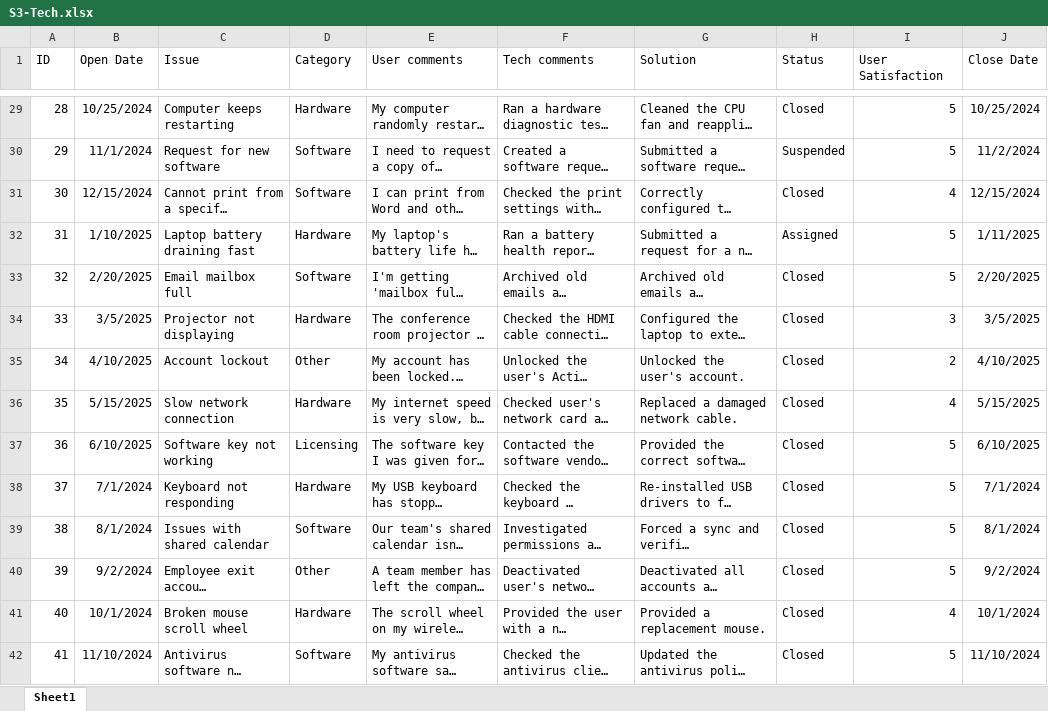
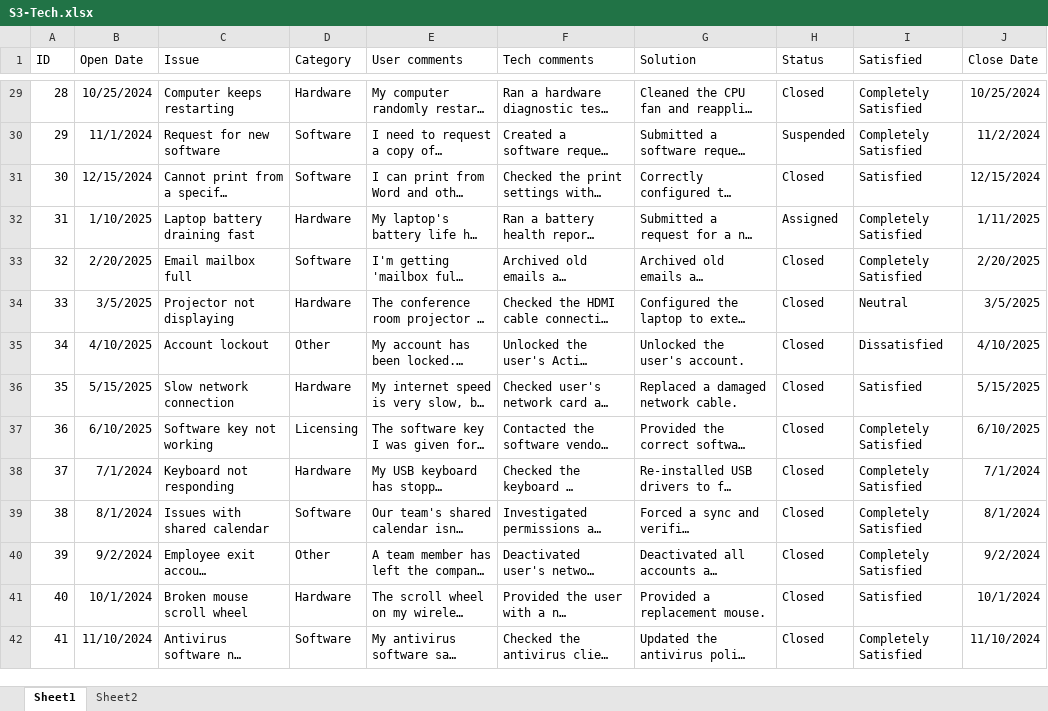
Before and after one commit to kbhaddad/notes, an Excel workbook: S3-Tech.xlsx, sheet Sheet1, drawn as a sheet; only a part is shown, gaps mark what is left out; long unchanged cells end in …; values as stored, in another font and other column widths than the file's, no borders; conditional formats and table styles not drawn; the diff covers the shown part only; the diff names each change by its address in the sheet, - before the commit and + after, or states it on an @@ line.

```diff
--- a/S3-Tech.xlsx (sheet Sheet1)
+++ b/S3-Tech.xlsx (sheet Sheet1)
+sheet tab: Sheet2
-I1: User Satisfaction
+I1: Satisfied
-I29:I30 (Satisfied): 5
+I29:I30 (Satisfied): Completely Satisfied
-I31 (Satisfied): 4
+I31 (Satisfied): Satisfied
-I32:I33 (Satisfied): 5
+I32:I33 (Satisfied): Completely Satisfied
-I34 (Satisfied): 3
+I34 (Satisfied): Neutral
-I35 (Satisfied): 2
+I35 (Satisfied): Dissatisfied
-I36 (Satisfied): 4
+I36 (Satisfied): Satisfied
-I37:I40 (Satisfied): 5
+I37:I40 (Satisfied): Completely Satisfied
-I41 (Satisfied): 4
+I41 (Satisfied): Satisfied
-I42 (Satisfied): 5
+I42 (Satisfied): Completely Satisfied
```
Also changed, not shown: 686 edited cells elsewhere in this sheet.
